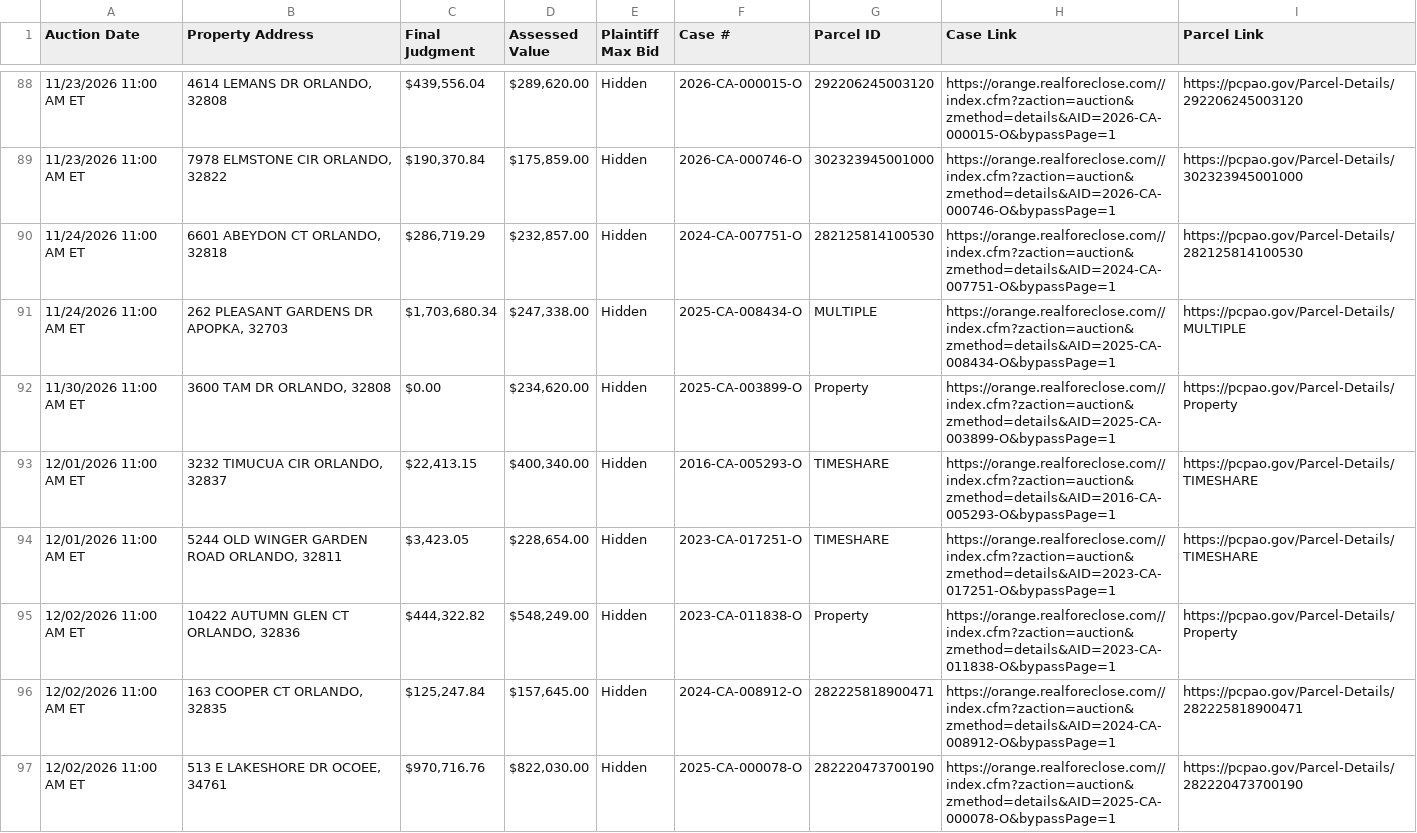
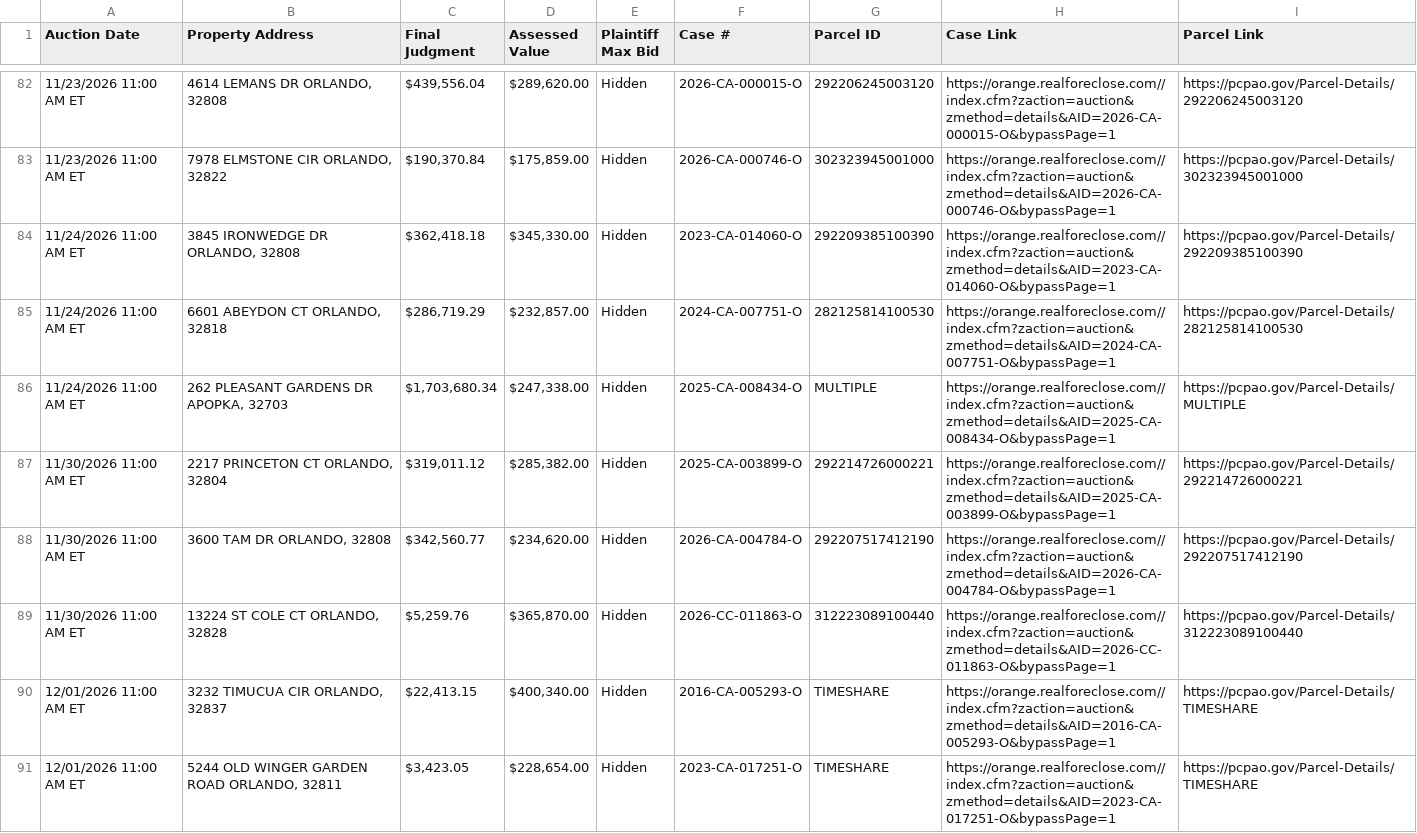
Before and after one commit to figlesias7/Realforeclose-Orange, a CSV file: data/active_foreclosures.csv, drawn as a sheet; only a part is shown, gaps mark what is left out; the shorter side is filled out with more unchanged rows; the diff covers the shown part only.

```diff
--- a/data/active_foreclosures.csv
+++ b/data/active_foreclosures.csv
@@ -89,5 +83,8 @@ Auction Date,Property Address,Final Judgment,Assessed Value,Plaintiff Max Bid,Ca
 11/23/2026 11:00 AM ET,"7978 ELMSTONE CIR ORLANDO, 32822","$190,370.84","$175,859.00",Hidden,2026-CA-000746-O,302323945001000,https://orange.realforeclose.com//index.cfm?zaction=auction&zmethod=details&AID=2026-CA-000746-O&bypassPage=1,https://pcpao.gov/Parcel-Details/302323945001000
+11/24/2026 11:00 AM ET,"3845 IRONWEDGE DR ORLANDO, 32808","$362,418.18","$345,330.00",Hidden,2023-CA-014060-O,292209385100390,https://orange.realforeclose.com//index.cfm?zaction=auction&zmethod=details&AID=2023-CA-014060-O&bypassPage=1,https://pcpao.gov/Parcel-Details/292209385100390
 11/24/2026 11:00 AM ET,"6601 ABEYDON CT ORLANDO, 32818","$286,719.29","$232,857.00",Hidden,2024-CA-007751-O,282125814100530,https://orange.realforeclose.com//index.cfm?zaction=auction&zmethod=details&AID=2024-CA-007751-O&bypassPage=1,https://pcpao.gov/Parcel-Details/282125814100530
 11/24/2026 11:00 AM ET,"262 PLEASANT GARDENS DR APOPKA, 32703","$1,703,680.34","$247,338.00",Hidden,2025-CA-008434-O,MULTIPLE,https://orange.realforeclose.com//index.cfm?zaction=auction&zmethod=details&AID=2025-CA-008434-O&bypassPage=1,https://pcpao.gov/Parcel-Details/MULTIPLE
-11/30/2026 11:00 AM ET,"3600 TAM DR ORLANDO, 32808",$0.00,"$234,620.00",Hidden,2025-CA-003899-O,Property,https://orange.realforeclose.com//index.cfm?zaction=auction&zmethod=details&AID=2025-CA-003899-O&bypassPage=1,https://pcpao.gov/Parcel-Details/Property
+11/30/2026 11:00 AM ET,"2217 PRINCETON CT ORLANDO, 32804","$319,011.12","$285,382.00",Hidden,2025-CA-003899-O,292214726000221,https://orange.realforeclose.com//index.cfm?zaction=auction&zmethod=details&AID=2025-CA-003899-O&bypassPage=1,https://pcpao.gov/Parcel-Details/292214726000221
+11/30/2026 11:00 AM ET,"3600 TAM DR ORLANDO, 32808","$342,560.77","$234,620.00",Hidden,2026-CA-004784-O,292207517412190,https://orange.realforeclose.com//index.cfm?zaction=auction&zmethod=details&AID=2026-CA-004784-O&bypassPage=1,https://pcpao.gov/Parcel-Details/292207517412190
+11/30/2026 11:00 AM ET,"13224 ST COLE CT ORLANDO, 32828","$5,259.76","$365,870.00",Hidden,2026-CC-011863-O,312223089100440,https://orange.realforeclose.com//index.cfm?zaction=auction&zmethod=details&AID=2026-CC-011863-O&bypassPage=1,https://pcpao.gov/Parcel-Details/312223089100440
 12/01/2026 11:00 AM ET,"3232 TIMUCUA CIR ORLANDO, 32837","$22,413.15","$400,340.00",Hidden,2016-CA-005293-O,TIMESHARE,https://orange.realforeclose.com//index.cfm?zaction=auction&zmethod=details&AID=2016-CA-005293-O&bypassPage=1,https://pcpao.gov/Parcel-Details/TIMESHARE
```
Also changed, not shown: 5 added rows, 11 removed rows and 16 edited cells elsewhere in this file, data/all_seen.csv, data/event_log.csv, 3 other files.
